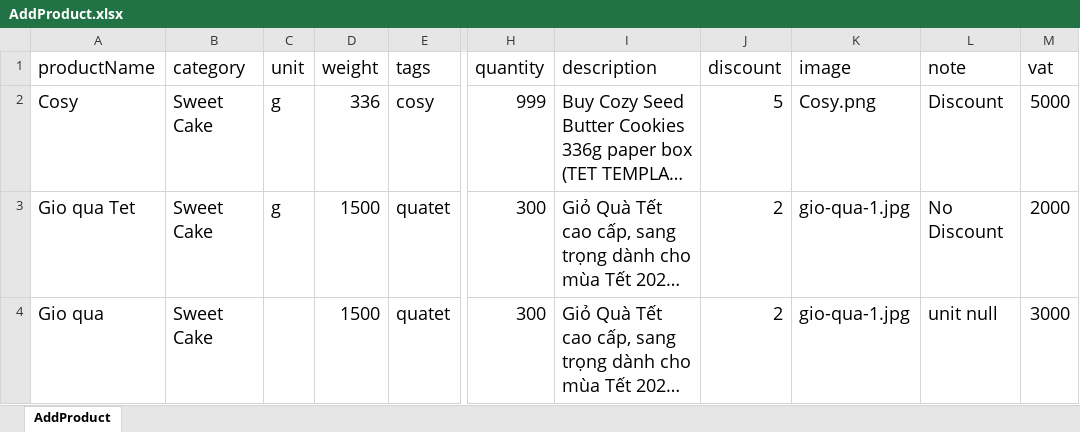
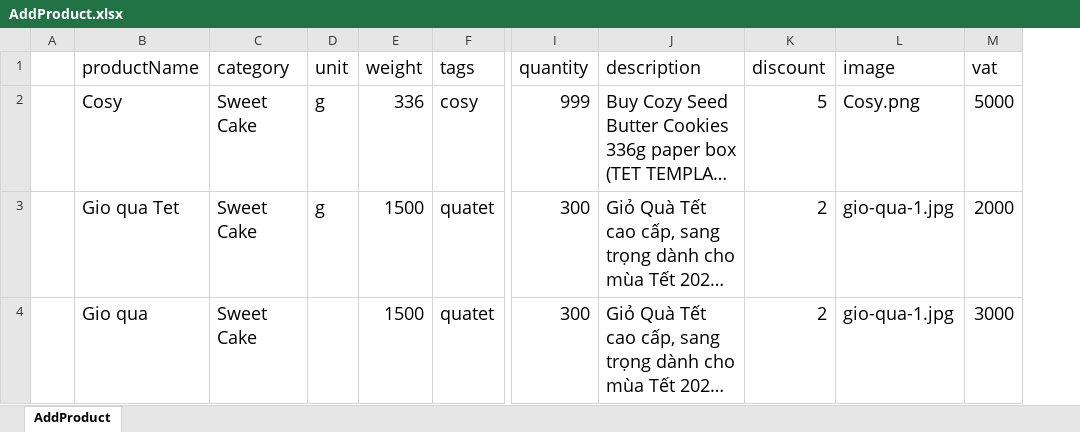
Before and after one commit to ThuyDung1911/Selenium_Java_get_job_tester_topcv, an Excel workbook: DataTest/AddProduct.xlsx, sheet AddProduct, drawn as a sheet; only a part is shown, gaps mark what is left out; long unchanged cells end in …; values as stored, in another font and other column widths than the file's, no borders; removed rows and columns are numbered as before the commit, all else as after; the diff names each change by its address in the sheet, - before the commit and + after, or states it on an @@ line.

Commit message:
version update AddProductTest

```diff
--- a/DataTest/AddProduct.xlsx (sheet AddProduct)
+++ b/DataTest/AddProduct.xlsx (sheet AddProduct)
+column A, empty
-column L (note), rows 2-4: Discount | No Discount | unit null
```
Also changed, not shown: 5 other files.
